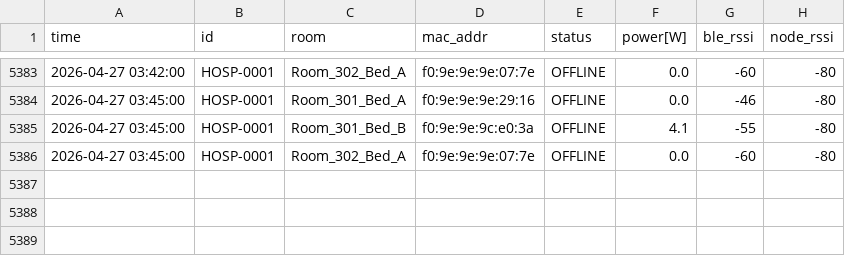
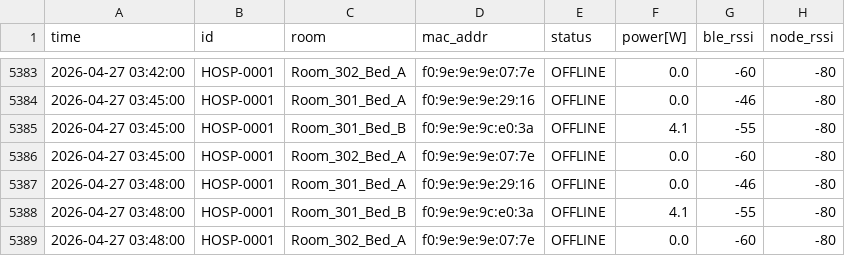
Before and after one commit to MOSA-github/data_test_server_page, a CSV file: docs/data/archive/HOSP-0001/2026/2026-04.csv, drawn as a sheet; only a part is shown, gaps mark what is left out; the diff names each change by its address in the sheet, - before the commit and + after, or states it on an @@ line.

Commit message:
Log Update 03:48

```diff
--- a/docs/data/archive/HOSP-0001/2026/2026-04.csv
+++ b/docs/data/archive/HOSP-0001/2026/2026-04.csv
+row 5387: 2026-04-27 03:48:00 | HOSP-0001 | Room_301_Bed_A | f0:9e:9e:9e:29:16 | OFFLINE | 0.0 | -46 | -80
+row 5388: 2026-04-27 03:48:00 | HOSP-0001 | Room_301_Bed_B | f0:9e:9e:9c:e0:3a | OFFLINE | 4.1 | -55 | -80
+row 5389: 2026-04-27 03:48:00 | HOSP-0001 | Room_302_Bed_A | f0:9e:9e:9e:07:7e | OFFLINE | 0.0 | -60 | -80
```
